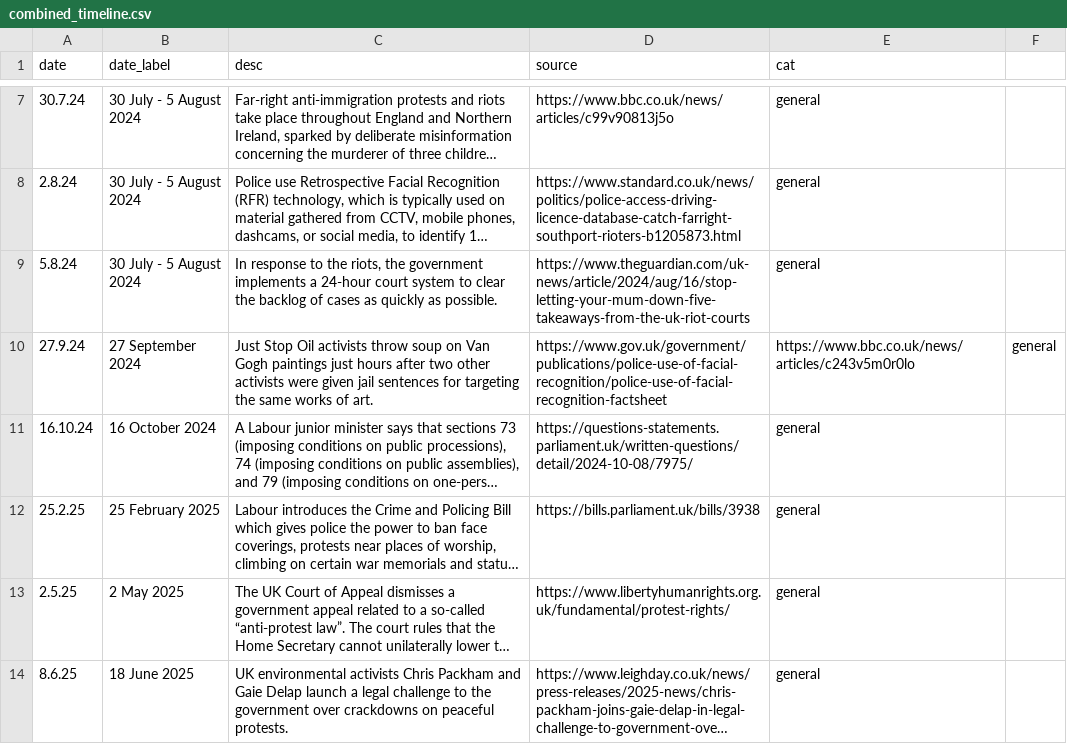
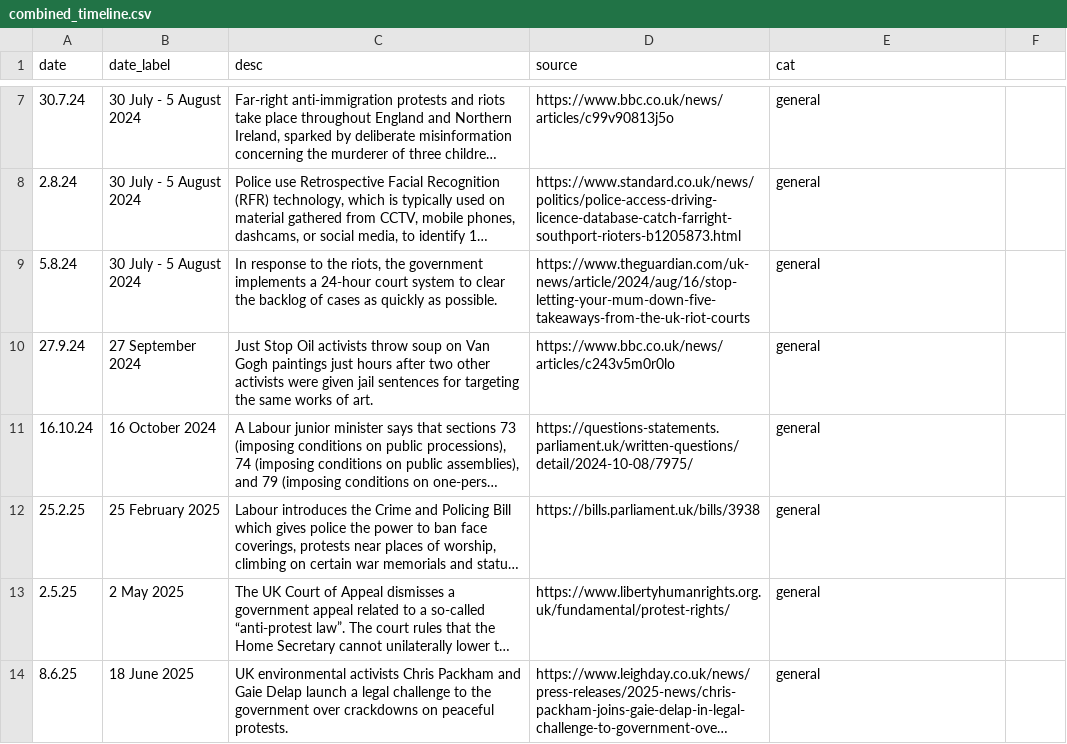
Before and after one commit to statewatch/embeds, a CSV file: timeline_labor/combined_timeline.csv, drawn as a sheet; only a part is shown, gaps mark what is left out; long unchanged cells end in …; the diff names each change by its address in the sheet, - before the commit and + after, or states it on an @@ line.

Commit message:
Update combined_timeline.csv

```diff
--- a/timeline_labor/combined_timeline.csv
+++ b/timeline_labor/combined_timeline.csv
-D10 (source): https://www.gov.uk/government/publications/police-use-of-facial-recognition/police-use-of-facial-recognition-factsheet
+D10 (source): https://www.bbc.co.uk/news/articles/c243v5m0r0lo
-E10 (cat): https://www.bbc.co.uk/news/articles/c243v5m0r0lo
+E10 (cat): general
-F10: general
+F10: (empty)
```
